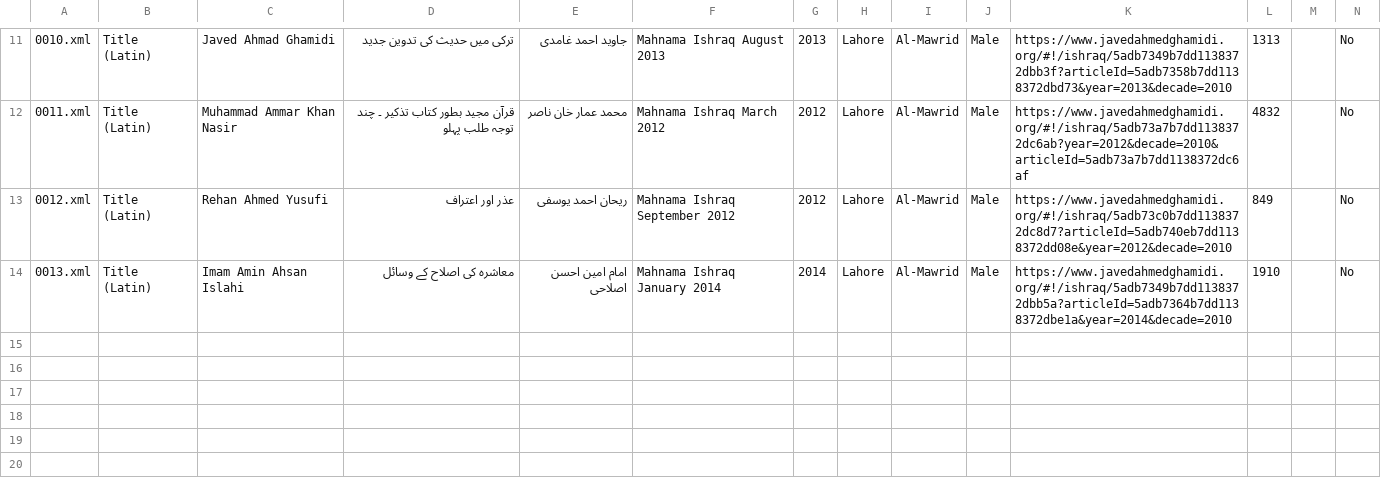
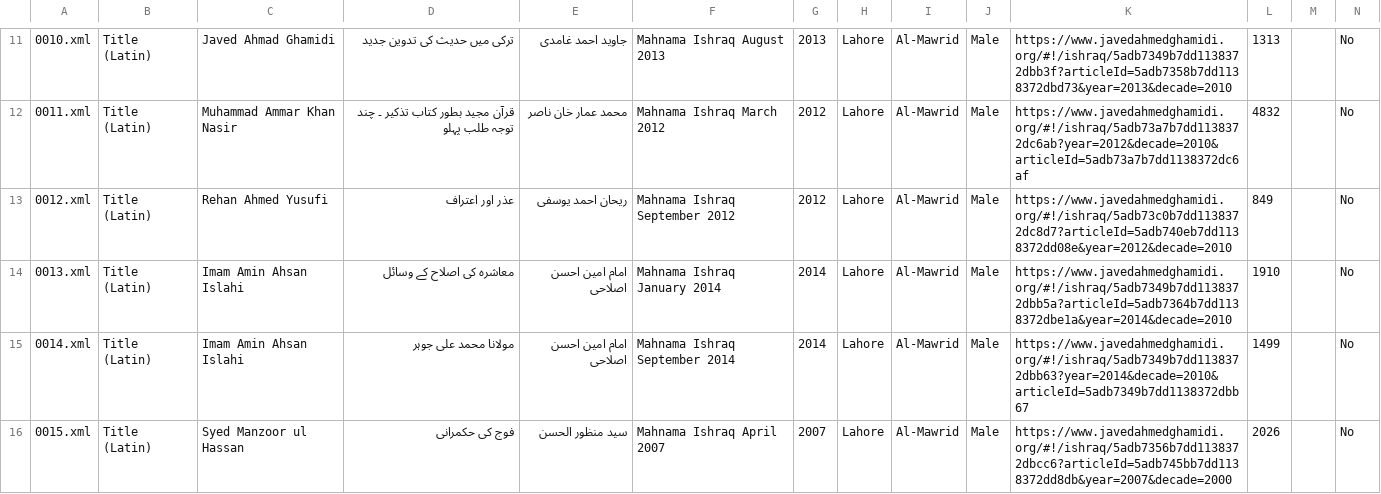
Before and after one commit to zeerakahmed/makhzan, a CSV file: sources.csv, drawn as a sheet; only a part is shown, gaps mark what is left out; the diff covers the shown part only; the diff names each change by its address in the sheet, - before the commit and + after, or states it on an @@ line.

```diff
--- a/sources.csv
+++ b/sources.csv
+row 15: 0014.xml | Title (Latin) | Imam Amin Ahsan Islahi | مولانا محمد علی جوہر | امام امین احسن اصلاحی | Mahnama Ishraq September 2014 | 2014 | Lahore | Al-Mawrid | Male | https://www.javedahmedghamidi.org/#!/ishraq/5adb7349b7dd1138372dbb63?year=2014&decade=2010&articleId=5adb7349b7dd1138372dbb67 | 1499 |  | No
+row 16: 0015.xml | Title (Latin) | Syed Manzoor ul Hassan | فوج کی حکمرانی | سید منظور الحسن | Mahnama Ishraq April 2007 | 2007 | Lahore | Al-Mawrid | Male | https://www.javedahmedghamidi.org/#!/ishraq/5adb7356b7dd1138372dbcc6?articleId=5adb745bb7dd1138372dd8db&year=2007&decade=2000 | 2026 |  | No
```
Also changed, not shown: 1 added row and 1 edited cell elsewhere in this file, 3 other files.
